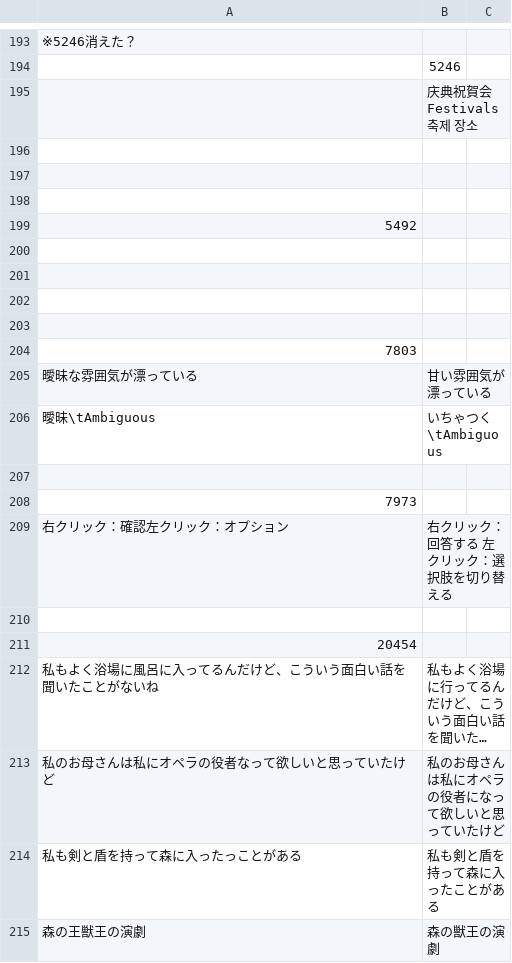
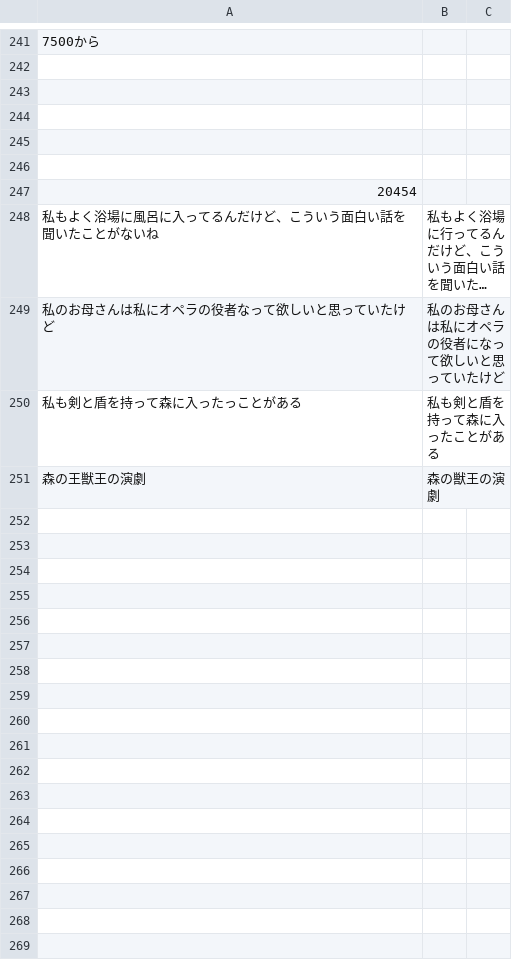
Before and after one commit to moto-programmer-i/Text-Replacement-for-Volcano-Princess, a TSV file: txt-pattern.tsv, drawn as a sheet; only a part is shown, gaps mark what is left out; long unchanged cells end in …; removed rows and columns are numbered as before the commit, all else as after; the diff covers the shown part only; the diff names each change by its address in the sheet, - before the commit and + after, or states it on an @@ line.

```diff
--- a/txt-pattern.tsv
+++ b/txt-pattern.tsv
-A241: ※5246消えた？
+A241: 7500から
-row 194:  | 5246
-row 195:  | 庆典祝賀会 Festivals 축제 장소
-row 196: (empty)
-row 197: (empty)
-row 198: (empty)
-row 199: 5492
-row 204: 7803
@@ row 205 moved to row 215: 曖昧な雰囲気が漂っている @@
-row 206: 曖昧\tAmbiguous | いちゃつく\tAmbiguous
-row 207: (empty)
-row 208: 7973
-row 209: 右クリック：確認左クリック：オプション | 右クリック：回答する 左クリック：選択肢を切り替える
```
Also changed, not shown: 49 added rows and 2 removed rows elsewhere in this file, 2 other files.
